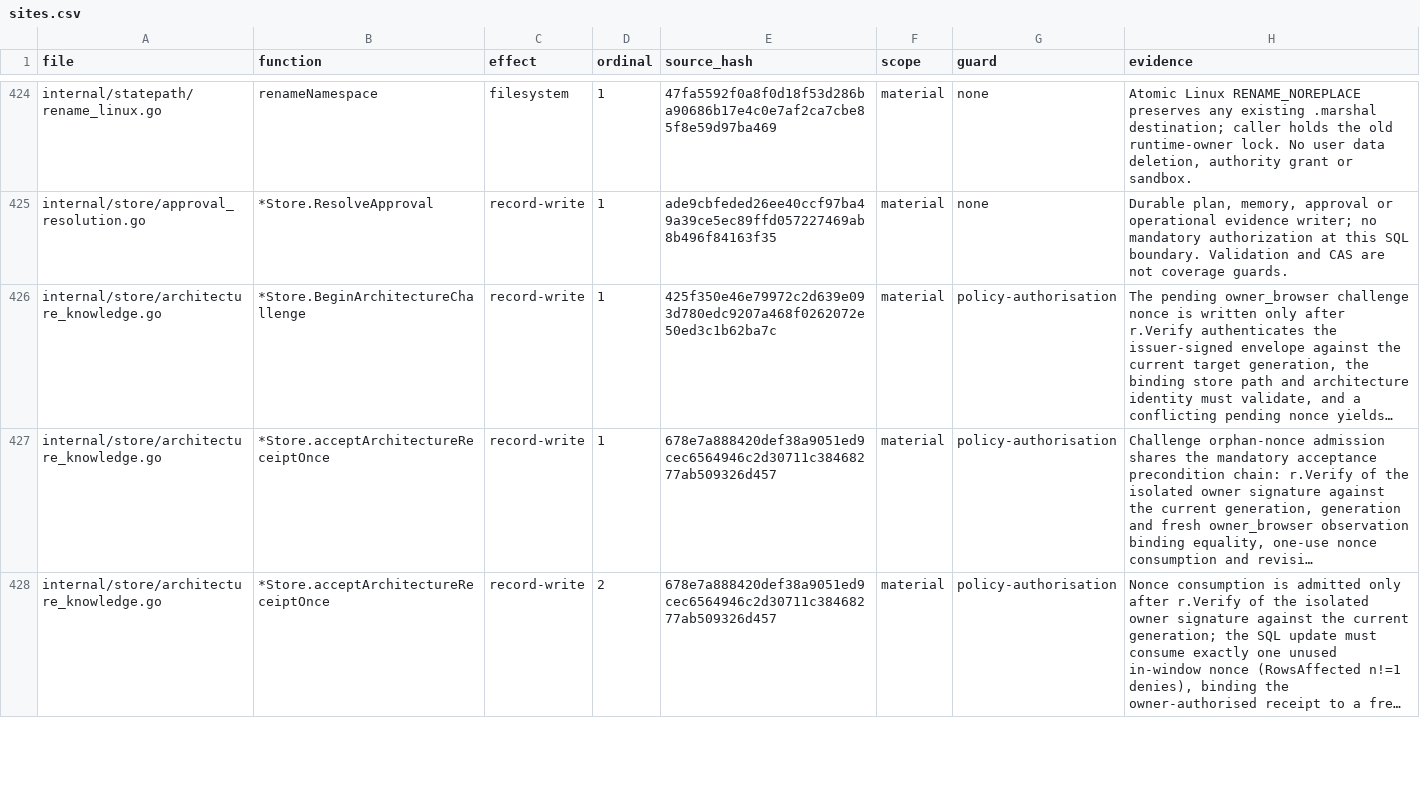
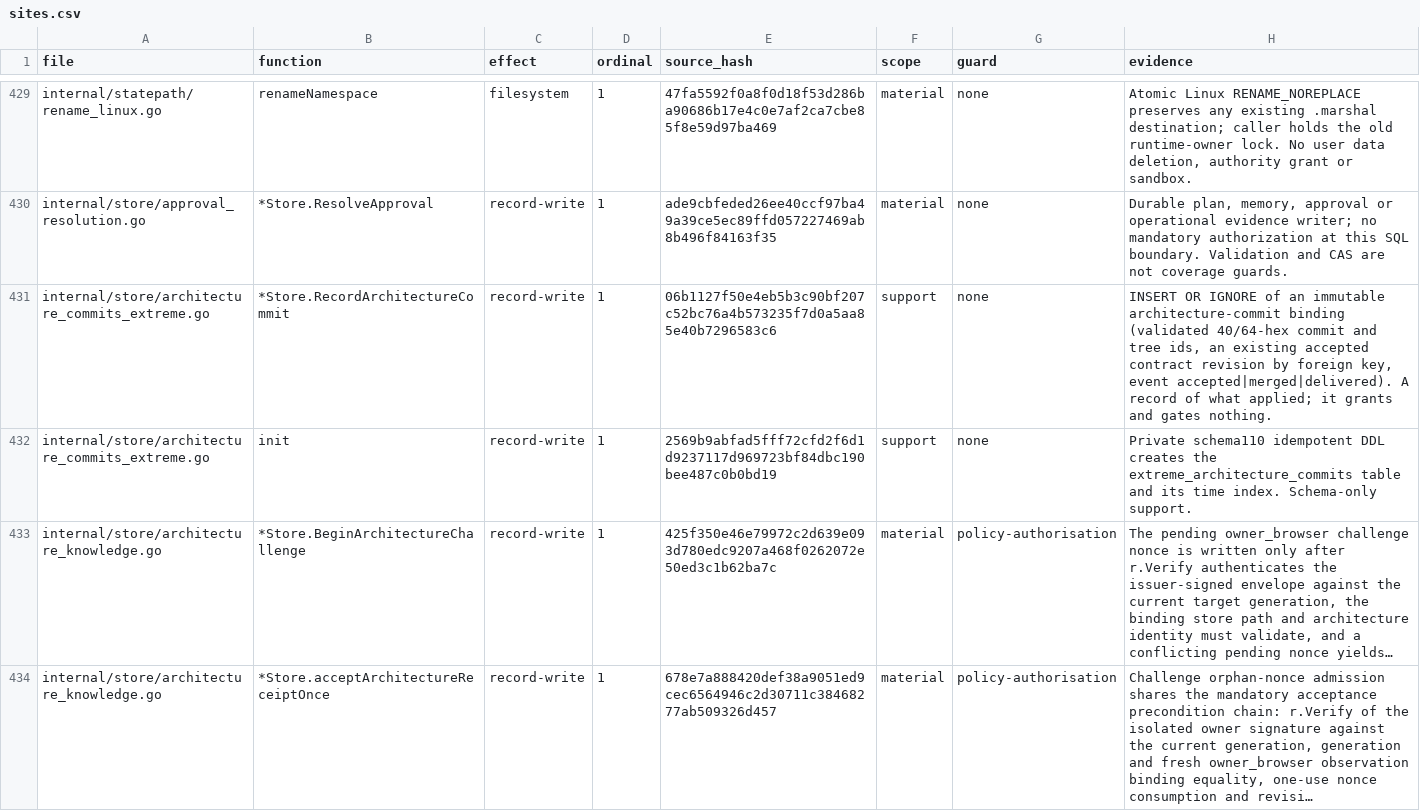
Before and after one commit to Zen1th53/marshal, a CSV file: tools/effect-inventory/sites.csv, drawn as a sheet; only a part is shown, gaps mark what is left out; the shorter side is filled out with more unchanged rows; long unchanged cells end in …; the diff covers the shown part only; the diff names each change by its address in the sheet, - before the commit and + after, or states it on an @@ line.

Commit message:
effect-inventory: review the architecture request, history and recording sites
The contract-built review's listener now forwards selected requests; merge and
close record the commit against the accepted architecture. New sites: the
read-only git calls behind marshal_architecture_at, the commit recording
(rev-parse and a write limited to refs/notes/marshal-architecture), the
binding insert and the schema 110 DDL.

```diff
--- a/tools/effect-inventory/sites.csv
+++ b/tools/effect-inventory/sites.csv
+row 431: internal/store/architecture_commits_extreme.go | *Store.RecordArchitectureCommit | record-write | 1 | 06b1127f50e4eb5b3c90bf207c52bc76a4b573235f7d0a5aa85e40b7296583c6 | support | none | INSERT OR IGNORE of an immutable architecture-commit binding (validated 40/64-hex commit and tree ids, an existing accepted contract revision by foreign key, event accepted|merged|delivered). A record of what applied; it grants and gates nothing.
+row 432: internal/store/architecture_commits_extreme.go | init | record-write | 1 | 2569b9abfad5fff72cfd2f6d1d9237117d969723bf84dbc190bee487c0b0bd19 | support | none | Private schema110 idempotent DDL creates the extreme_architecture_commits table and its time index. Schema-only support.
```
Also changed, not shown: 5 added rows and 28 edited cells elsewhere in this file, 1 other file.
